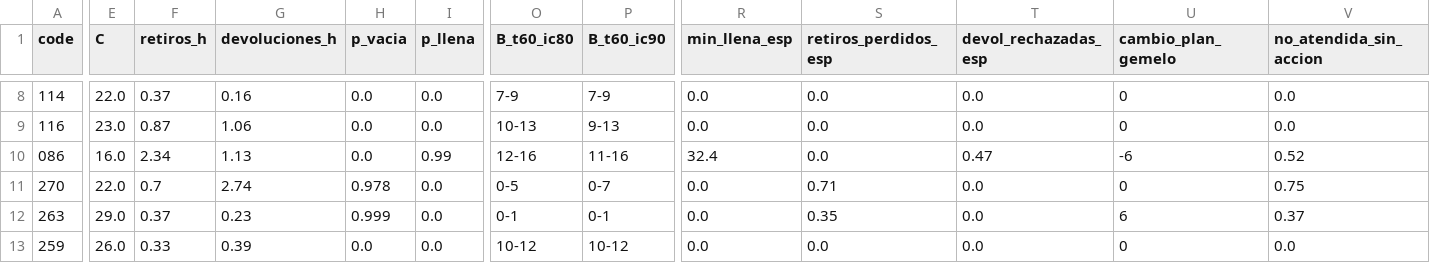
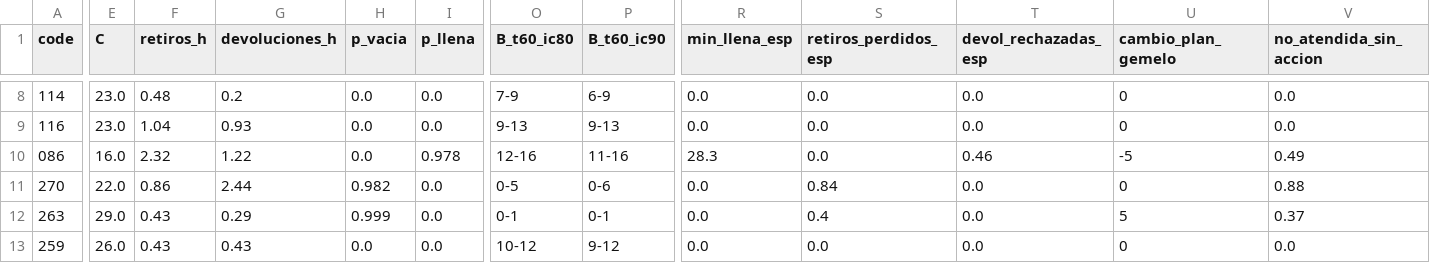
Before and after one commit to ignaburger68-hub/ecobici-gemelo, a CSV file: gemelo_vivo/ultimo/pronostico_estaciones.csv, drawn as a sheet; only a part is shown, gaps mark what is left out; the diff covers the shown part only; the diff names each change by its address in the sheet, - before the commit and + after, or states it on an @@ line.

```diff
--- a/gemelo_vivo/ultimo/pronostico_estaciones.csv
+++ b/gemelo_vivo/ultimo/pronostico_estaciones.csv
-E8 (C): 22.0
+E8 (C): 23.0
-F8 (retiros_h): 0.37
+F8 (retiros_h): 0.48
-G8 (devoluciones_h): 0.16
+G8 (devoluciones_h): 0.2
-P8 (B_t60_ic90): 7-9
+P8 (B_t60_ic90): 6-9
-F9 (retiros_h): 0.87
+F9 (retiros_h): 1.04
-G9 (devoluciones_h): 1.06
+G9 (devoluciones_h): 0.93
-O9 (B_t60_ic80): 10-13
+O9 (B_t60_ic80): 9-13
-F10 (retiros_h): 2.34
+F10 (retiros_h): 2.32
-G10 (devoluciones_h): 1.13
+G10 (devoluciones_h): 1.22
-I10 (p_llena): 0.99
+I10 (p_llena): 0.978
-R10 (min_llena_esp): 32.4
+R10 (min_llena_esp): 28.3
-T10 (devol_rechazadas_esp): 0.47
+T10 (devol_rechazadas_esp): 0.46
-U10 (cambio_plan_gemelo): -6
+U10 (cambio_plan_gemelo): -5
-V10 (no_atendida_sin_accion): 0.52
+V10 (no_atendida_sin_accion): 0.49
-F11 (retiros_h): 0.7
+F11 (retiros_h): 0.86
-G11 (devoluciones_h): 2.74
+G11 (devoluciones_h): 2.44
-H11 (p_vacia): 0.978
+H11 (p_vacia): 0.982
-P11 (B_t60_ic90): 0-7
+P11 (B_t60_ic90): 0-6
-S11 (retiros_perdidos_esp): 0.71
+S11 (retiros_perdidos_esp): 0.84
-V11 (no_atendida_sin_accion): 0.75
+V11 (no_atendida_sin_accion): 0.88
-F12 (retiros_h): 0.37
+F12 (retiros_h): 0.43
-G12 (devoluciones_h): 0.23
+G12 (devoluciones_h): 0.29
-S12 (retiros_perdidos_esp): 0.35
+S12 (retiros_perdidos_esp): 0.4
-U12 (cambio_plan_gemelo): 6
+U12 (cambio_plan_gemelo): 5
-F13 (retiros_h): 0.33
+F13 (retiros_h): 0.43
-G13 (devoluciones_h): 0.39
+G13 (devoluciones_h): 0.43
-P13 (B_t60_ic90): 10-12
+P13 (B_t60_ic90): 9-12
```
Also changed, not shown: 136 edited cells elsewhere in this file, gemelo_vivo/ultimo/comparacion_planes.csv, gemelo_vivo/ultimo/detalle_tasas.csv, 7 other files.
